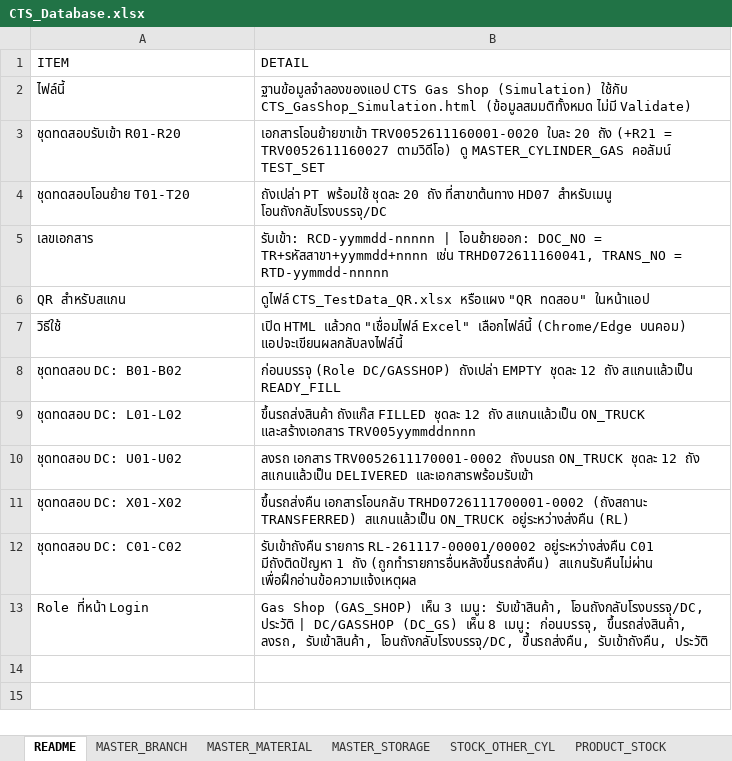
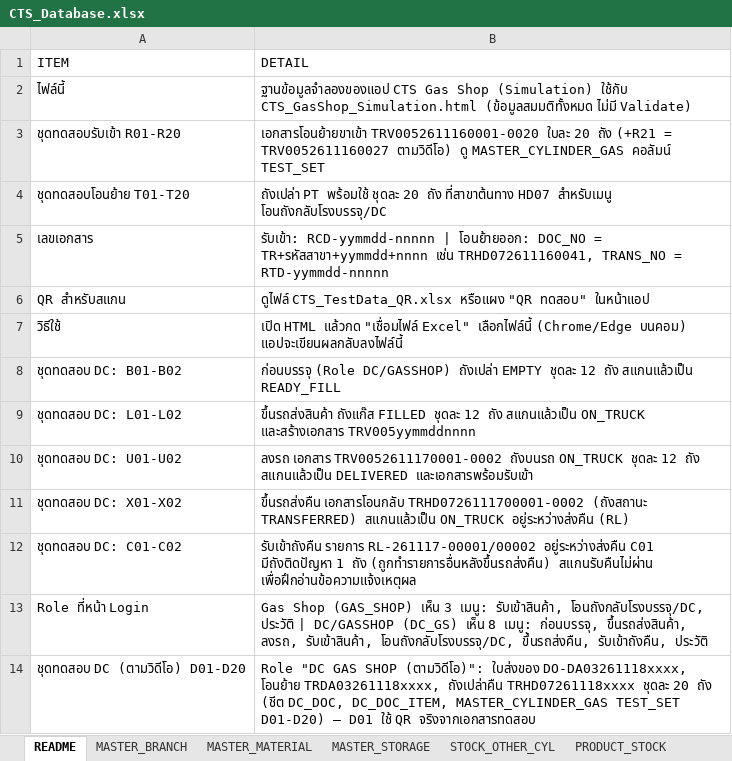
Before and after one commit to ATCHA6365/cts-gasshop-sim, an Excel workbook: CTS_Database.xlsx, sheet README, drawn as a sheet; values as stored, in another font and other column widths than the file's, no borders; the diff names each change by its address in the sheet, - before the commit and + after, or states it on an @@ line.

```diff
--- a/CTS_Database.xlsx (sheet README)
+++ b/CTS_Database.xlsx (sheet README)
+row 14: ชุดทดสอบ DC (ตามวิดีโอ) D01-D20 | Role "DC GAS SHOP (ตามวิดีโอ)": ใบส่งของ DO-DA03261118xxxx, โอนย้าย TRDA03261118xxxx, ถังเปล่าคืน TRHD07261118xxxx ชุดละ 20 ถัง (ชีต DC_DOC, DC_DOC_ITEM, MASTER_CYLINDER_GAS TEST_SET D01-D20) – D01 ใช้ QR จริงจากเอกสารทดสอบ
```
Also changed, not shown: sheet MASTER_CYLINDER_GAS, other sheet tabs, CTS_TestData_QR.xlsx, 1 other file.
